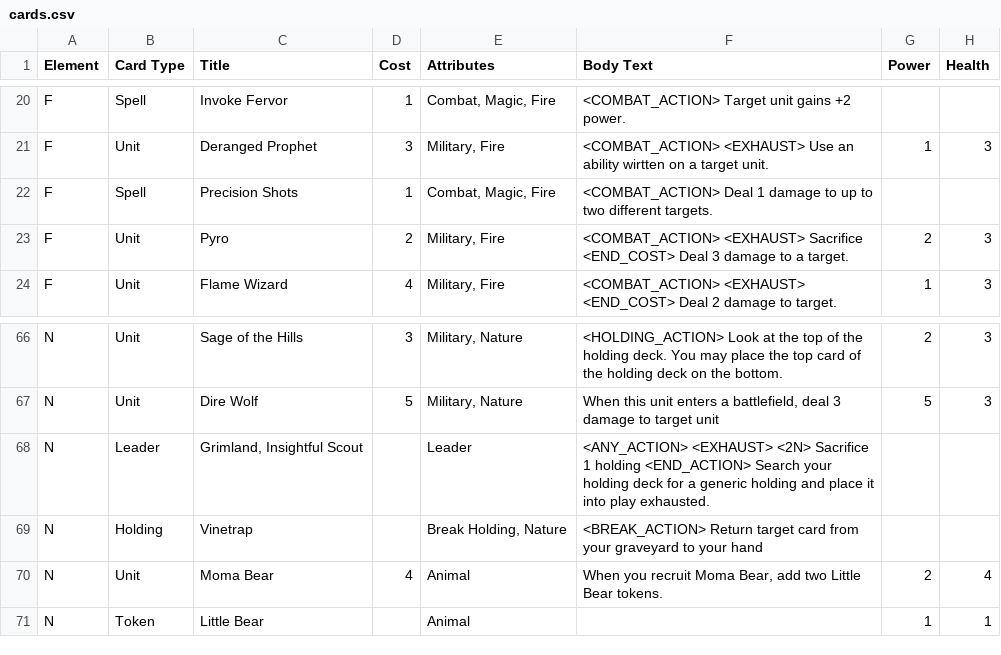
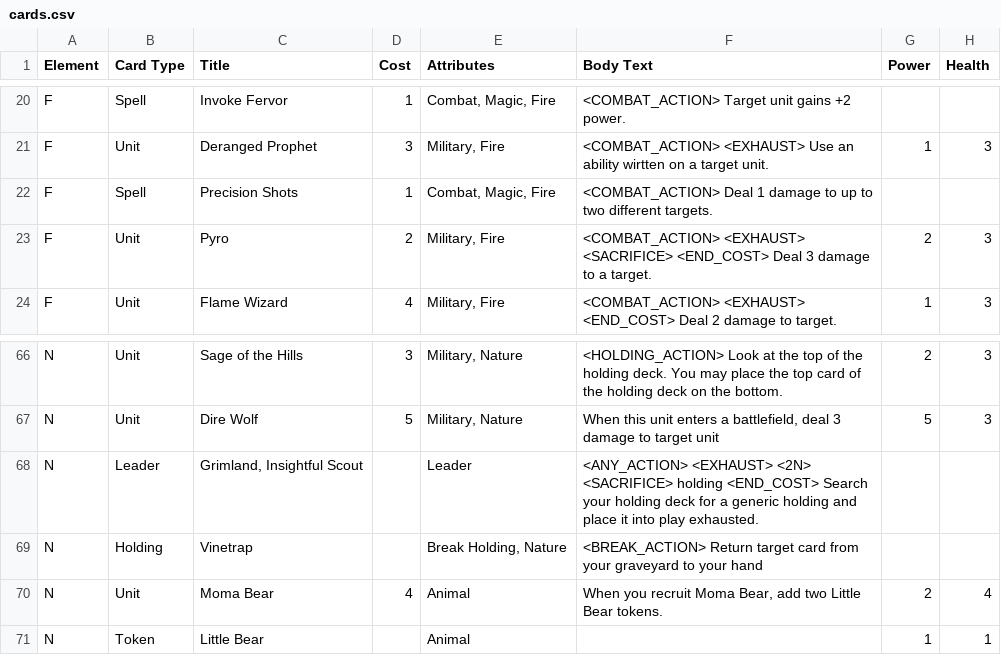
Before and after one commit to JSybrandt/card_game, a CSV file: cards.csv, drawn as a sheet; only a part is shown, gaps mark what is left out; the diff covers the shown part only.

```diff
--- a/cards.csv
+++ b/cards.csv
@@ -22,3 +22,3 @@ F,Unit,Deranged Prophet,3,"Military, Fire",<COMBAT_ACTION> <EXHAUST> Use an abil
 F,Spell,Precision Shots,1,"Combat, Magic, Fire",<COMBAT_ACTION> Deal 1 damage to up to two different targets.,,
-F,Unit,Pyro,2,"Military, Fire",<COMBAT_ACTION> <EXHAUST> Sacrifice <END_COST> Deal 3 damage to a target.,2,3
+F,Unit,Pyro,2,"Military, Fire",<COMBAT_ACTION> <EXHAUST> <SACRIFICE> <END_COST> Deal 3 damage to a target.,2,3
 F,Unit,Flame Wizard,4,"Military, Fire",<COMBAT_ACTION> <EXHAUST> <END_COST> Deal 2 damage to target.,1,3
@@ -67,3 +67,3 @@ N,Unit,Sage of the Hills,3,"Military, Nature",<HOLDING_ACTION> Look at the top o
 N,Unit,Dire Wolf,5,"Military, Nature","When this unit enters a battlefield, deal 3 damage to target unit",5,3
-N,Leader,"Grimland, Insightful Scout",,Leader,<ANY_ACTION> <EXHAUST> <2N> Sacrifice 1 holding <END_ACTION> Search your holding deck for a generic holding and place it into play exhausted.,,
+N,Leader,"Grimland, Insightful Scout",,Leader,<ANY_ACTION> <EXHAUST> <2N> <SACRIFICE> holding <END_COST> Search your holding deck for a generic holding and place it into play exhausted.,,
 N,Holding,Vinetrap,,"Break Holding, Nature",<BREAK_ACTION> Return target card from your graveyard to your hand ,,
```
Also changed, not shown: 10 added rows and 8 edited cells elsewhere in this file, 7 other files.
